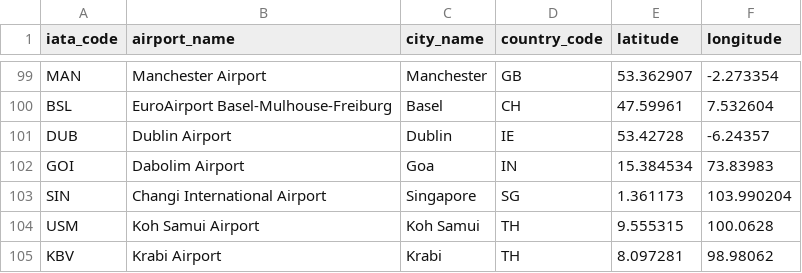
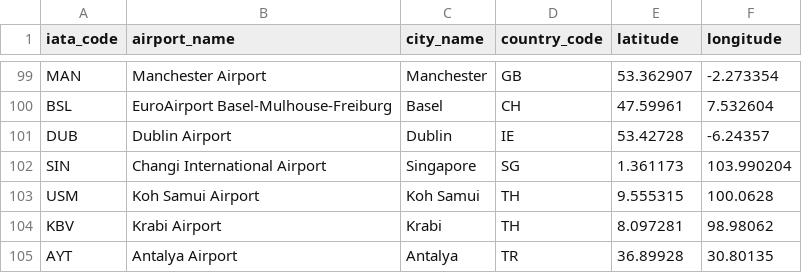
Before and after one commit to AvivE453/IL_Vacation_Budget_Estimator, a CSV file: sql/seed/airports_seed.csv, drawn as a sheet; only a part is shown, gaps mark what is left out; the shorter side is filled out with more unchanged rows; the diff names each change by its address in the sheet, - before the commit and + after, or states it on an @@ line.

```diff
--- a/sql/seed/airports_seed.csv
+++ b/sql/seed/airports_seed.csv
-row 102: GOI | Dabolim Airport | Goa | IN | 15.384534 | 73.83983
```
Also changed, not shown: sql/seed/destinations_seed.csv, 1 other file.
